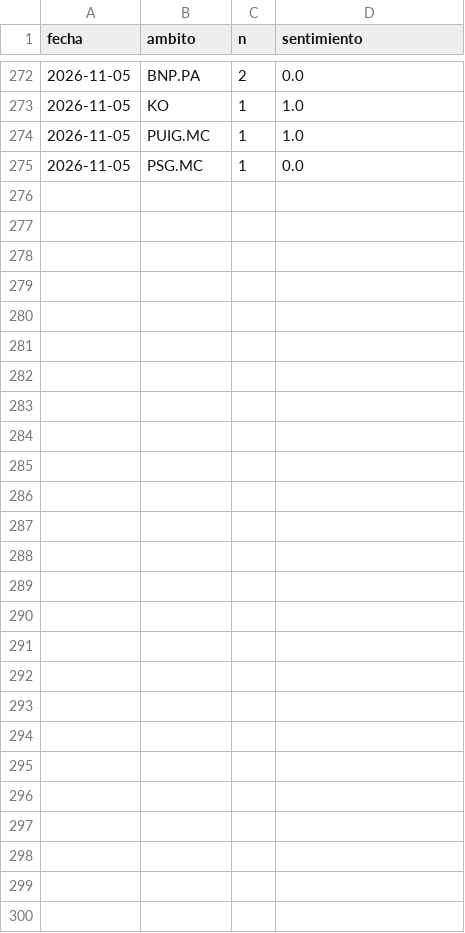
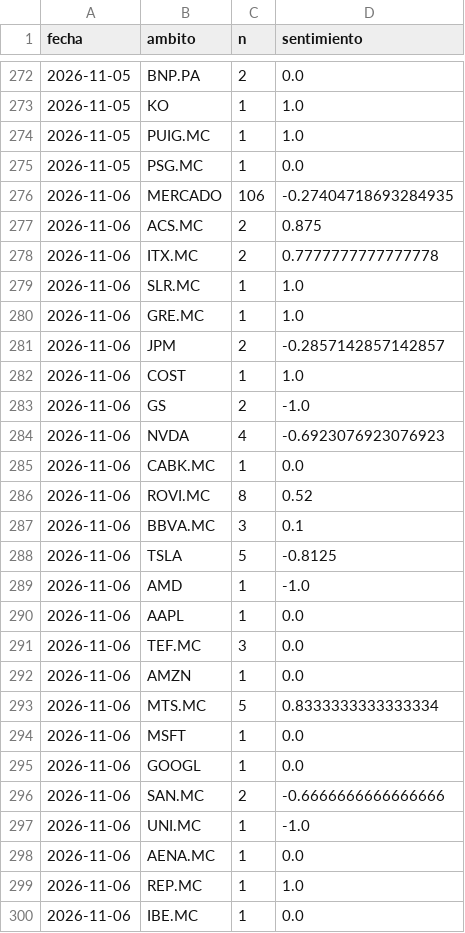
Before and after one commit to agomes03/Bolsa_Alex, a CSV file: informe/historico_noticias.csv, drawn as a sheet; only a part is shown, gaps mark what is left out; the diff covers the shown part only.

```diff
--- a/informe/historico_noticias.csv
+++ b/informe/historico_noticias.csv
@@ -275 +275,26 @@ fecha,ambito,n,sentimiento
 2026-11-05,PSG.MC,1,0.0
+2026-11-06,MERCADO,106,-0.27404718693284935
+2026-11-06,ACS.MC,2,0.875
+2026-11-06,ITX.MC,2,0.7777777777777778
+2026-11-06,SLR.MC,1,1.0
+2026-11-06,GRE.MC,1,1.0
+2026-11-06,JPM,2,-0.2857142857142857
+2026-11-06,COST,1,1.0
+2026-11-06,GS,2,-1.0
+2026-11-06,NVDA,4,-0.6923076923076923
+2026-11-06,CABK.MC,1,0.0
+2026-11-06,ROVI.MC,8,0.52
+2026-11-06,BBVA.MC,3,0.1
+2026-11-06,TSLA,5,-0.8125
+2026-11-06,AMD,1,-1.0
+2026-11-06,AAPL,1,0.0
+2026-11-06,TEF.MC,3,0.0
+2026-11-06,AMZN,1,0.0
+2026-11-06,MTS.MC,5,0.8333333333333334
+2026-11-06,MSFT,1,0.0
+2026-11-06,GOOGL,1,0.0
+2026-11-06,SAN.MC,2,-0.6666666666666666
+2026-11-06,UNI.MC,1,-1.0
+2026-11-06,AENA.MC,1,0.0
+2026-11-06,REP.MC,1,1.0
+2026-11-06,IBE.MC,1,0.0
```
Also changed, not shown: 5 edited cells elsewhere in this file, informe/historico_ideas.csv, 2 other files.
